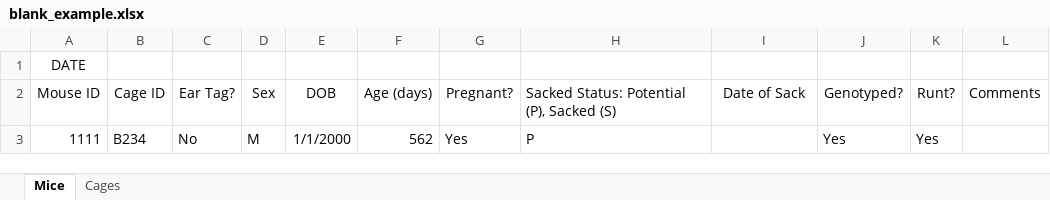
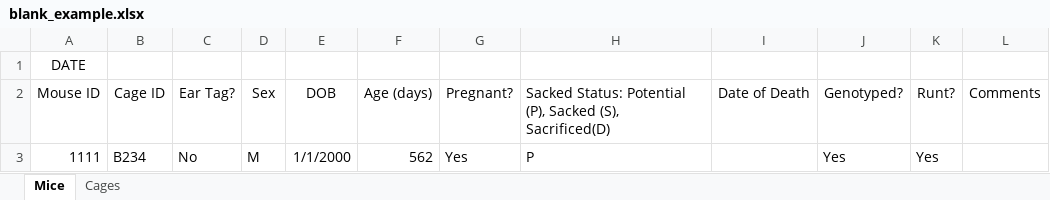
Before and after one commit to daveant1/lab_graphic_project, an Excel workbook: prev_sheets/blank_example.xlsx, sheet Mice, drawn as a sheet; values as stored, in another font and other column widths than the file's, no borders; the diff names each change by its address in the sheet, - before the commit and + after, or states it on an @@ line.

Commit message:
Finished new feature for death/sack date print

```diff
--- a/prev_sheets/blank_example.xlsx (sheet Mice)
+++ b/prev_sheets/blank_example.xlsx (sheet Mice)
-H2: …(P), Sacked (S)
+H2: …(P), Sacked (S), Sacrificed(D)
-I2: Date of Sack
+I2: Date of Death
```
Also changed, not shown: 2 other files.
